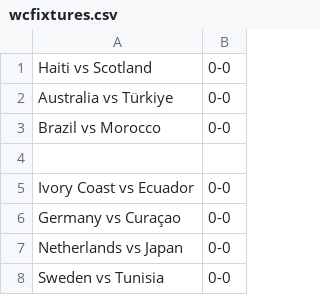
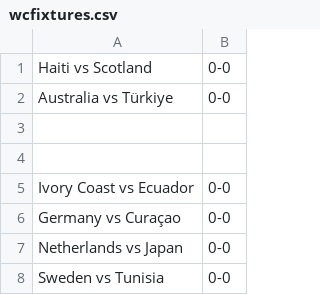
Before and after one commit to turnerville14/TurnerFunProject, a CSV file: wcfixtures.csv, drawn as a sheet; only a part is shown.

```diff
--- a/wcfixtures.csv
+++ b/wcfixtures.csv
@@ -2,3 +2,3 @@ Haiti vs Scotland,0-0
 Australia vs Türkiye,0-0
-Brazil vs Morocco,0-0
+
 
```
Also changed, not shown: 1 other file.
